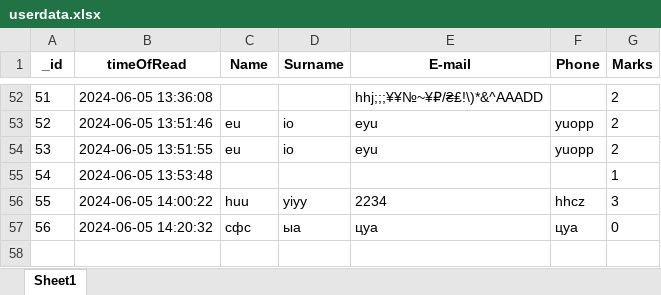
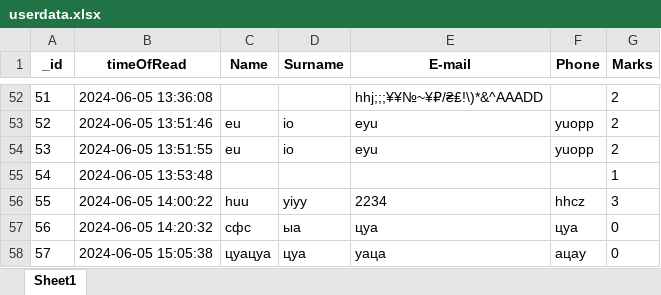
Before and after one commit to nikitaputintsevprogramming/Flask-Temlplate-Quiz, an Excel workbook: userdata.xlsx, sheet Sheet1, drawn as a sheet; only a part is shown, gaps mark what is left out; values as stored, in another font and other column widths than the file's, no borders; the diff names each change by its address in the sheet, - before the commit and + after, or states it on an @@ line.

```diff
--- a/userdata.xlsx (sheet Sheet1)
+++ b/userdata.xlsx (sheet Sheet1)
+row 58: 57 | 2024-06-05 15:05:38 | цуацуа | цуа | уаца | ацау | 0
```
Also changed, not shown: 2 other files.
